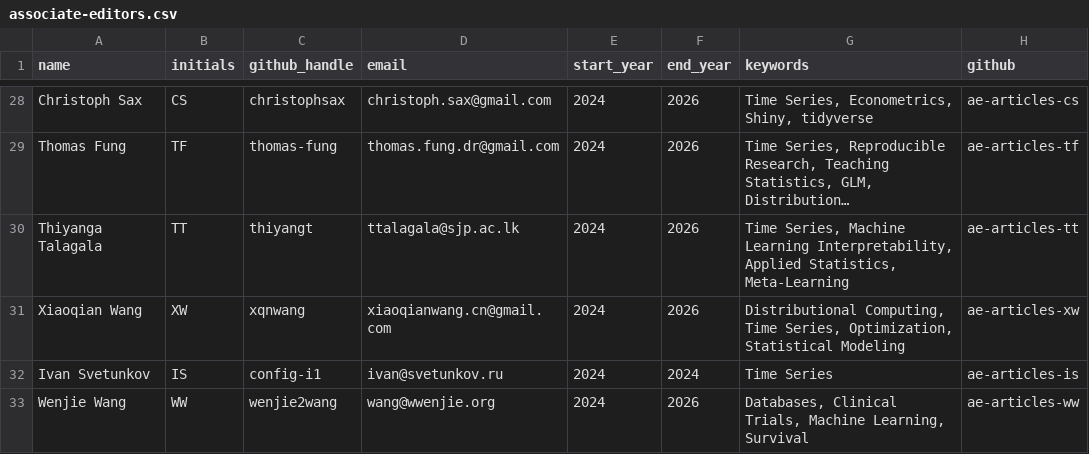
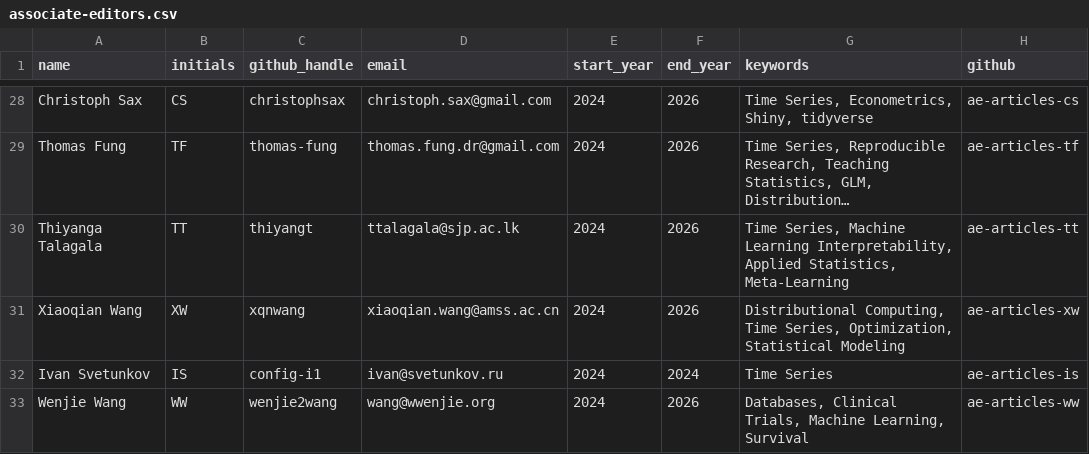
Before and after one commit to rjournal/rj, a CSV file: inst/associate-editors.csv, drawn as a sheet; only a part is shown, gaps mark what is left out; long unchanged cells end in …; the diff names each change by its address in the sheet, - before the commit and + after, or states it on an @@ line.

Commit message:
Update associate-editors.csv
changed Xiaoqian's email

```diff
--- a/inst/associate-editors.csv
+++ b/inst/associate-editors.csv
-D31 (email): xiaoqianwang.cn@gmail.com
+D31 (email): xiaoqian.wang@amss.ac.cn
```
